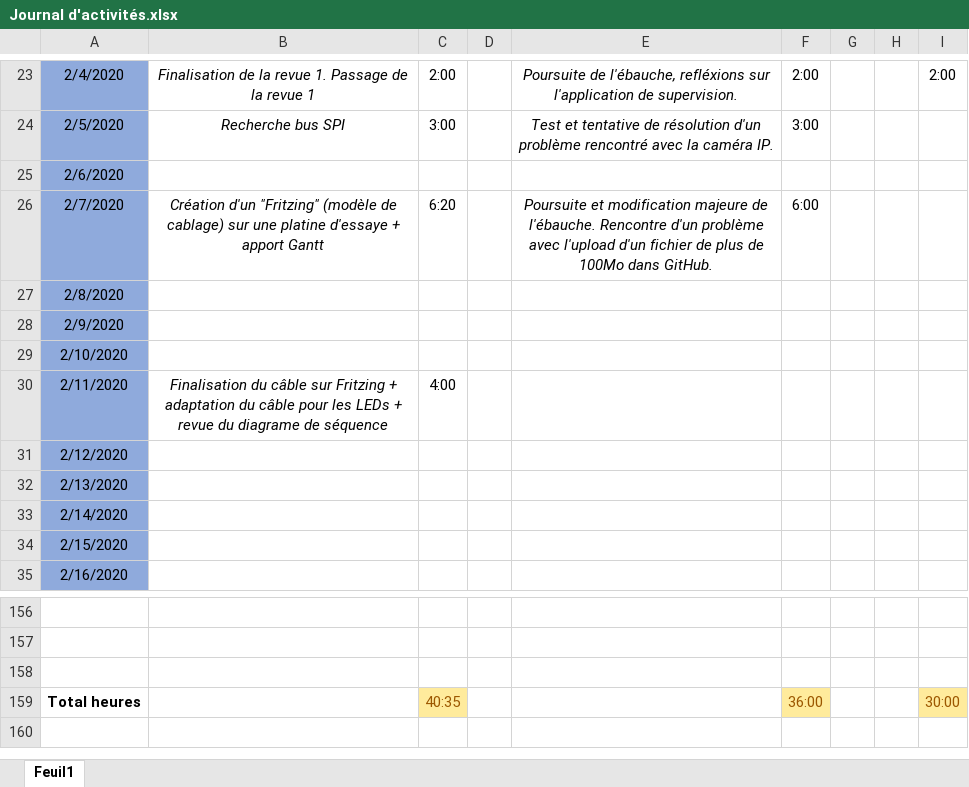
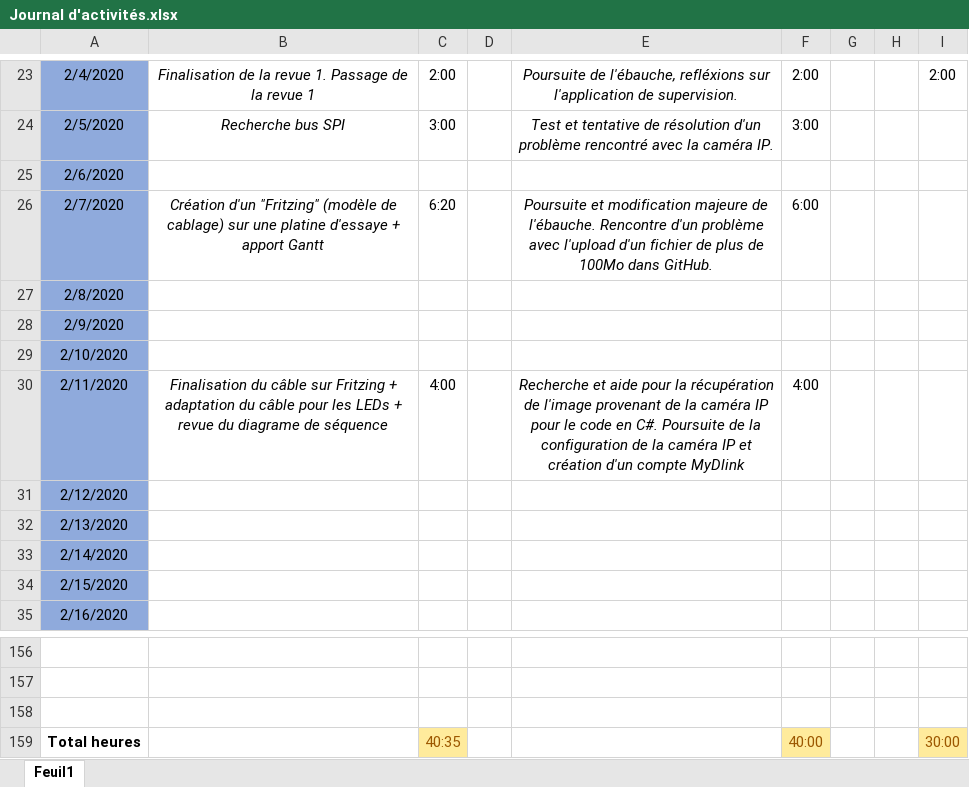
Before and after one commit to GuiguiMvn/Systeme-Escape-Game-Telethon, an Excel workbook: Commun/Journal d'activités.xlsx, sheet Feuil1, drawn as a sheet; only a part is shown, gaps mark what is left out; values as stored, in another font and other column widths than the file's, no borders; the diff names each change by its address in the sheet, - before the commit and + after, or states it on an @@ line.

Commit message:
MAJ du Journal d'Activités du groupe

```diff
--- a/Commun/Journal d'activités.xlsx (sheet Feuil1)
+++ b/Commun/Journal d'activités.xlsx (sheet Feuil1)
-E30: (empty)
+E30: Recherche et aide pour la récupération de l'image provenant de la caméra IP pour le code en C#. Poursuite de la configuration de la caméra IP et création d'un compte MyDlink
-F30: (empty)
+F30: 4:00
-F159: 36:00
+F159: 40:00
```
